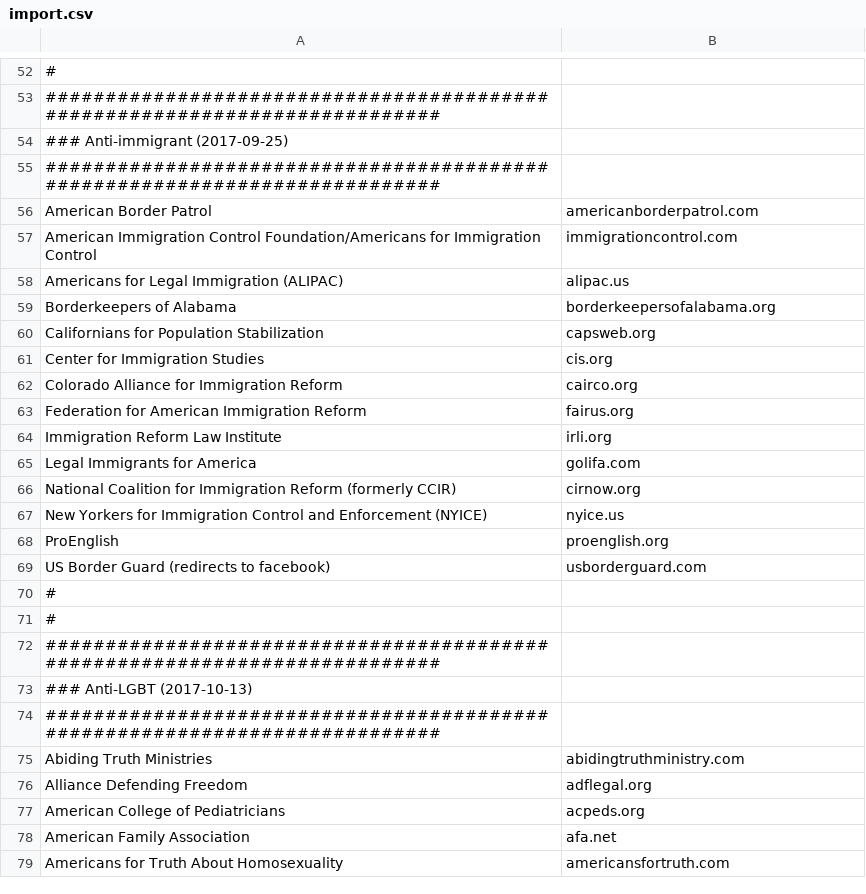
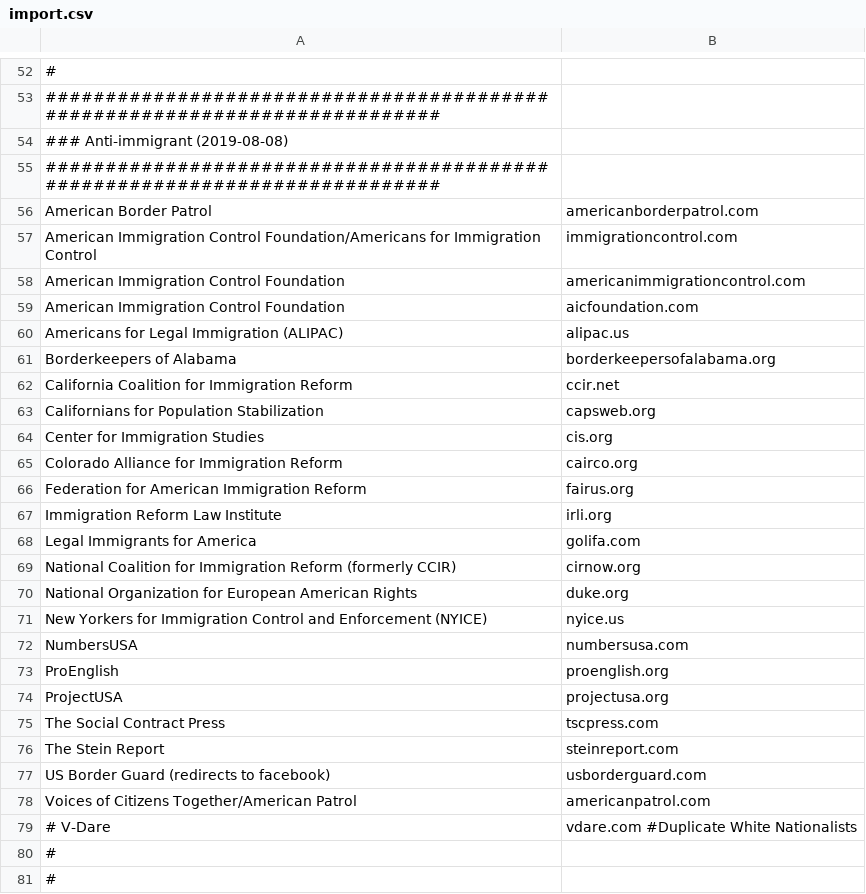
Before and after one commit to chigh/hategroup-dnsbl, a CSV file: import.csv, drawn as a sheet; only a part is shown, gaps mark what is left out; the shorter side is filled out with more unchanged rows; the diff covers the shown part only; the diff names each change by its address in the sheet, - before the commit and + after, or states it on an @@ line.

Commit message:
updating anti-immigration

```diff
--- a/import.csv
+++ b/import.csv
-A54: ### Anti-immigrant (2017-09-25)
+A54: ### Anti-immigrant (2019-08-08)
+row 58: American Immigration Control Foundation | americanimmigrationcontrol.com
+row 59: American Immigration Control Foundation | aicfoundation.com
+row 62: California Coalition for Immigration Reform | ccir.net
+row 70: National Organization for European American Rights | duke.org
+row 72: NumbersUSA | numbersusa.com
+row 74: ProjectUSA | projectusa.org
+row 75: The Social Contract Press | tscpress.com
+row 76: The Stein Report | steinreport.com
+row 78: Voices of Citizens Together/American Patrol | americanpatrol.com
+row 79: # V-Dare | vdare.com #Duplicate White Nationalists
```
Also changed, not shown: 3 added rows and 1 edited cell elsewhere in this file, 4 other files.
